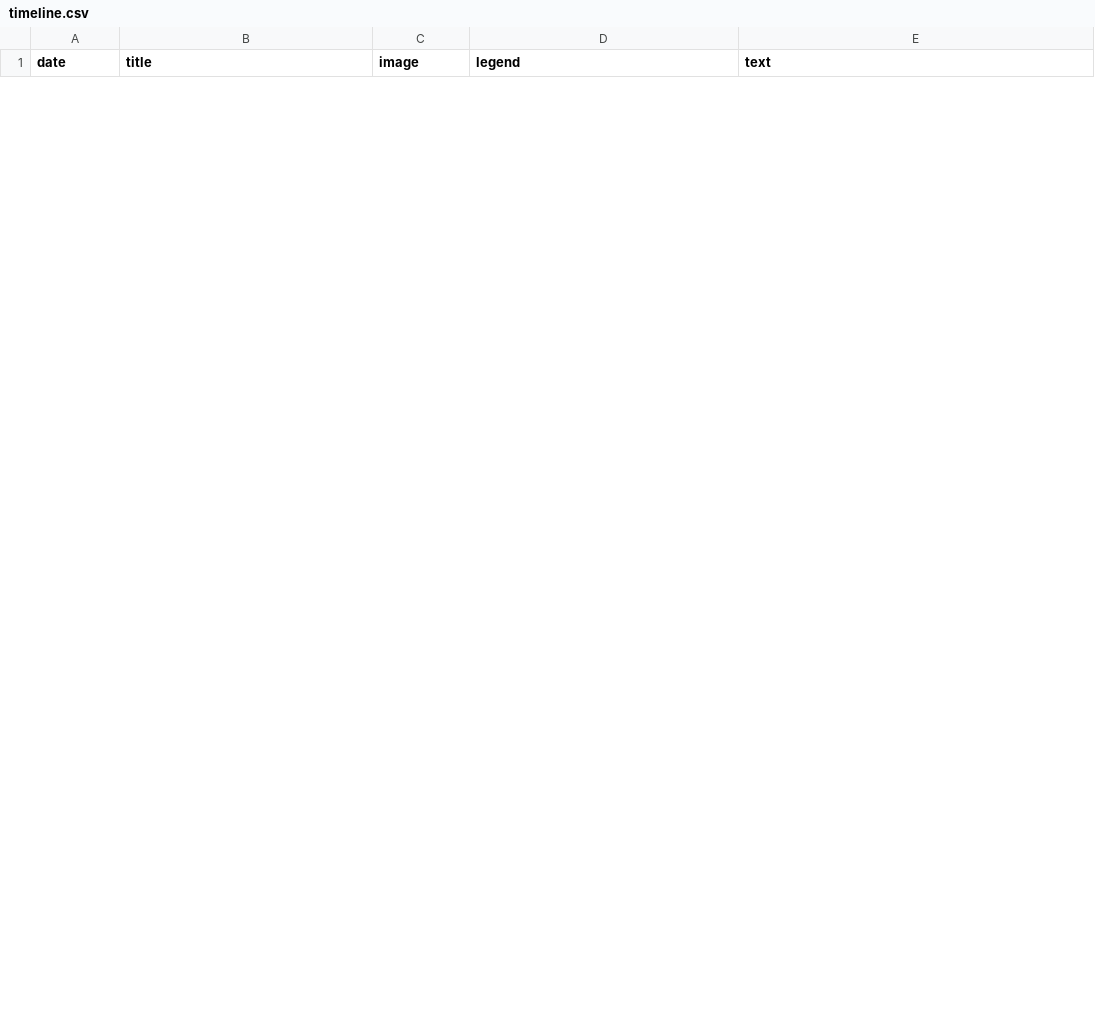
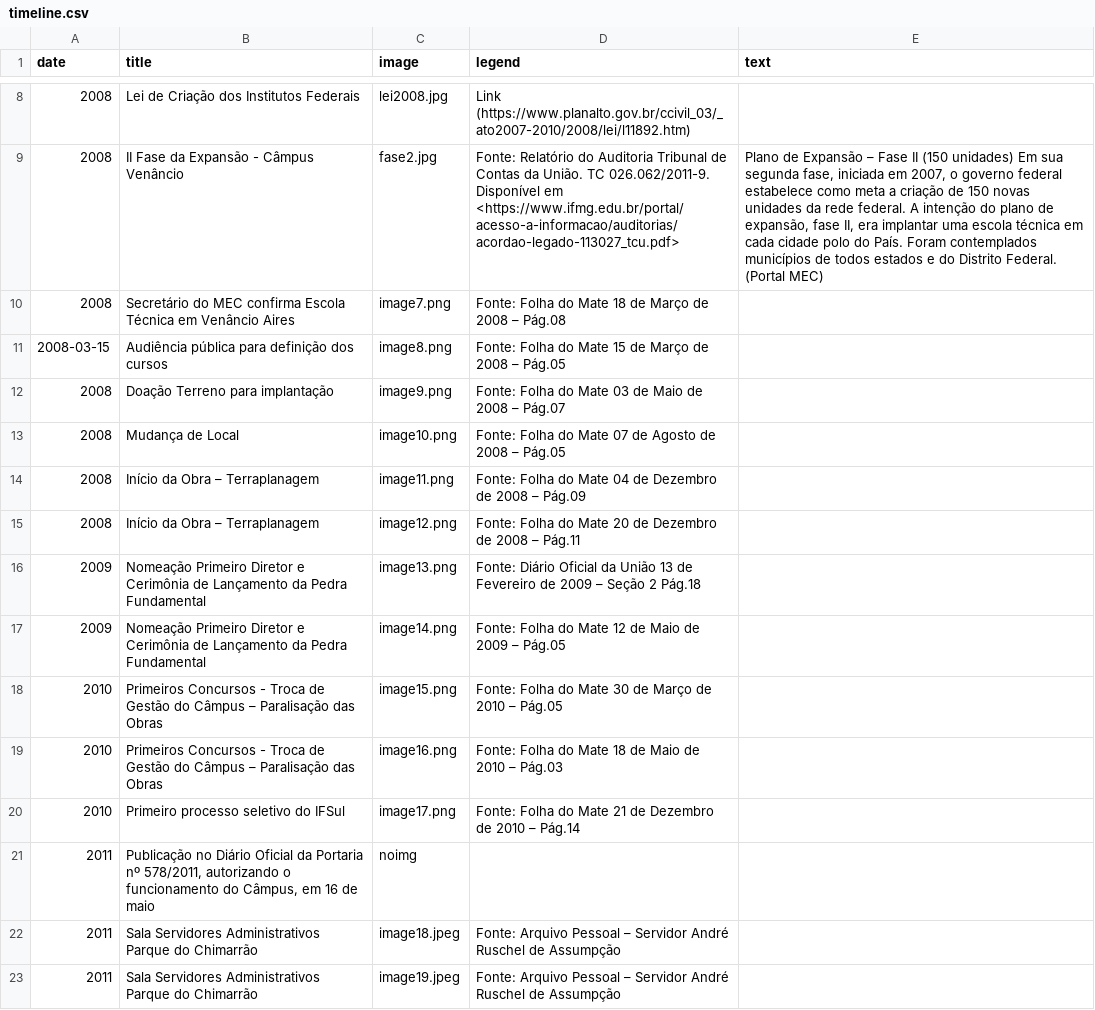
Before and after one commit to mvmvasconcelos/site-memoria-ifsul-venancio, a CSV file: src/timeline.csv, drawn as a sheet; only a part is shown, gaps mark what is left out; the diff covers the shown part only; the diff names each change by its address in the sheet, - before the commit and + after, or states it on an @@ line.

Commit message:
Atualizado timeline.csv e imagens

```diff
--- a/src/timeline.csv
+++ b/src/timeline.csv
+row 8: 2008 | Lei de Criação dos Institutos Federais | lei2008.jpg | Link (https://www.planalto.gov.br/ccivil_03/_ato2007-2010/2008/lei/l11892.htm)
+row 9: 2008 | II Fase da Expansão - Câmpus Venâncio | fase2.jpg | Fonte: Relatório do Auditoria Tribunal de Contas da União. TC 026.062/2011-9. Disponível em <https://www.ifmg.edu.br/portal/acesso-a-informacao/auditorias/acordao-legado-113027_tcu.pdf> | Plano de Expansão – Fase II (150 unidades) Em sua segunda fase, iniciada em 2007, o governo federal estabelece como meta a criação de 150 novas unidades da rede federal. A intenção do plano de expansão, fase II, era implantar uma escola técnica em cada cidade polo do País. Foram contemplados municípios de todos estados e do Distrito Federal. (Portal MEC)
+row 10: 2008 | Secretário do MEC confirma Escola Técnica em Venâncio Aires | image7.png | Fonte: Folha do Mate 18 de Março de 2008 – Pág.08
+row 11: 2008-03-15 | Audiência pública para definição dos cursos | image8.png | Fonte: Folha do Mate 15 de Março de 2008 – Pág.05
+row 12: 2008 | Doação Terreno para implantação | image9.png | Fonte: Folha do Mate 03 de Maio de 2008 – Pág.07
+row 13: 2008 | Mudança de Local | image10.png | Fonte: Folha do Mate 07 de Agosto de 2008 – Pág.05
+row 14: 2008 | Início da Obra – Terraplanagem | image11.png | Fonte: Folha do Mate 04 de Dezembro de 2008 – Pág.09
+row 15: 2008 | Início da Obra – Terraplanagem | image12.png | Fonte: Folha do Mate 20 de Dezembro de 2008 – Pág.11
+row 16: 2009 | Nomeação Primeiro Diretor e Cerimônia de Lançamento da Pedra Fundamental | image13.png | Fonte: Diário Oficial da União 13 de Fevereiro de 2009 – Seção 2 Pág.18
+row 17: 2009 | Nomeação Primeiro Diretor e Cerimônia de Lançamento da Pedra Fundamental | image14.png | Fonte: Folha do Mate 12 de Maio de 2009 – Pág.05
+row 18: 2010 | Primeiros Concursos - Troca de Gestão do Câmpus – Paralisação das Obras | image15.png | Fonte: Folha do Mate 30 de Março de 2010 – Pág.05
+row 19: 2010 | Primeiros Concursos - Troca de Gestão do Câmpus – Paralisação das Obras | image16.png | Fonte: Folha do Mate 18 de Maio de 2010 – Pág.03
+row 20: 2010 | Primeiro processo seletivo do IFSul | image17.png | Fonte: Folha do Mate 21 de Dezembro de 2010 – Pág.14
+row 21: 2011 | Publicação no Diário Oficial da Portaria nº 578/2011, autorizando o funcionamento do Câmpus, em 16 de maio | noimg
+row 22: 2011 | Sala Servidores Administrativos Parque do Chimarrão | image18.jpeg | Fonte: Arquivo Pessoal – Servidor André Ruschel de Assumpção
+row 23: 2011 | Sala Servidores Administrativos Parque do Chimarrão | image19.jpeg | Fonte: Arquivo Pessoal – Servidor André Ruschel de Assumpção
```
Also changed, not shown: 12 added rows and 10 removed rows elsewhere in this file, 34 other files.
